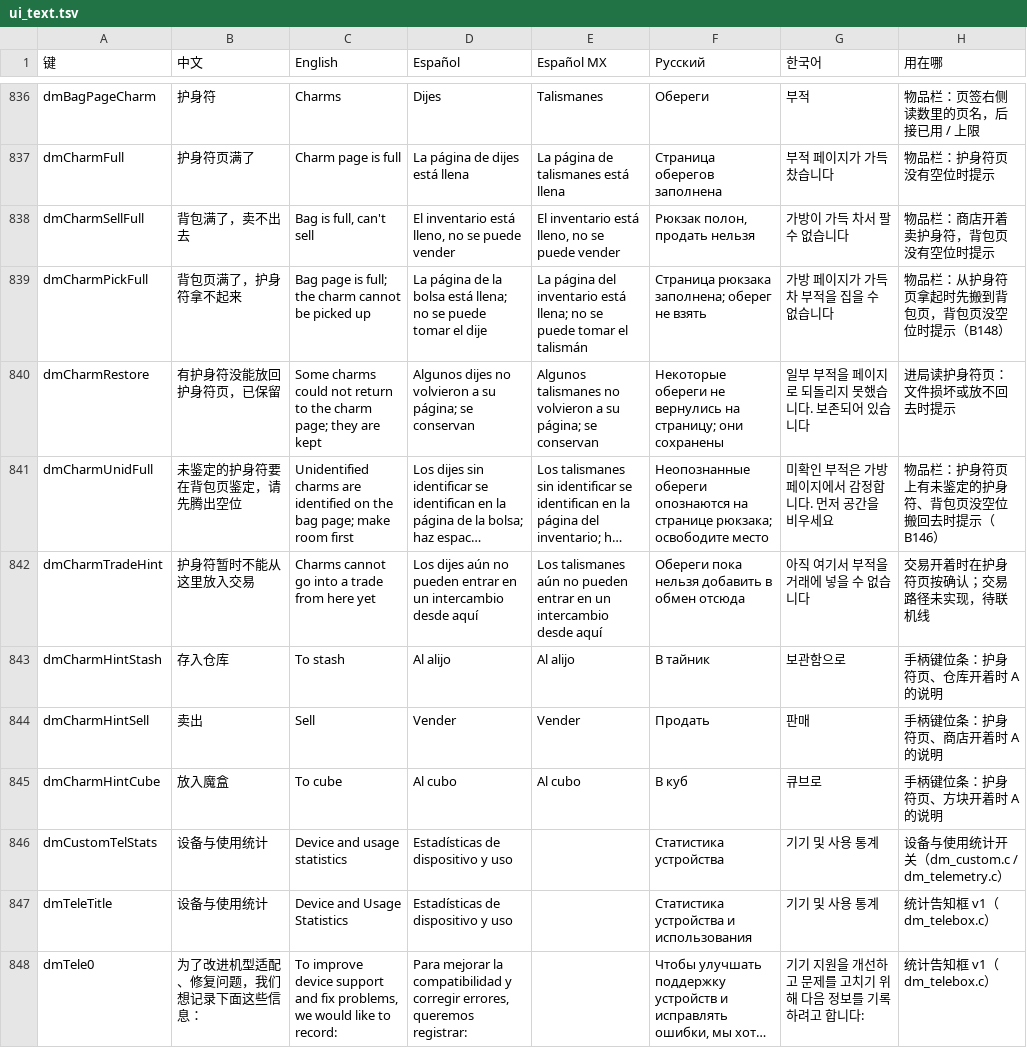
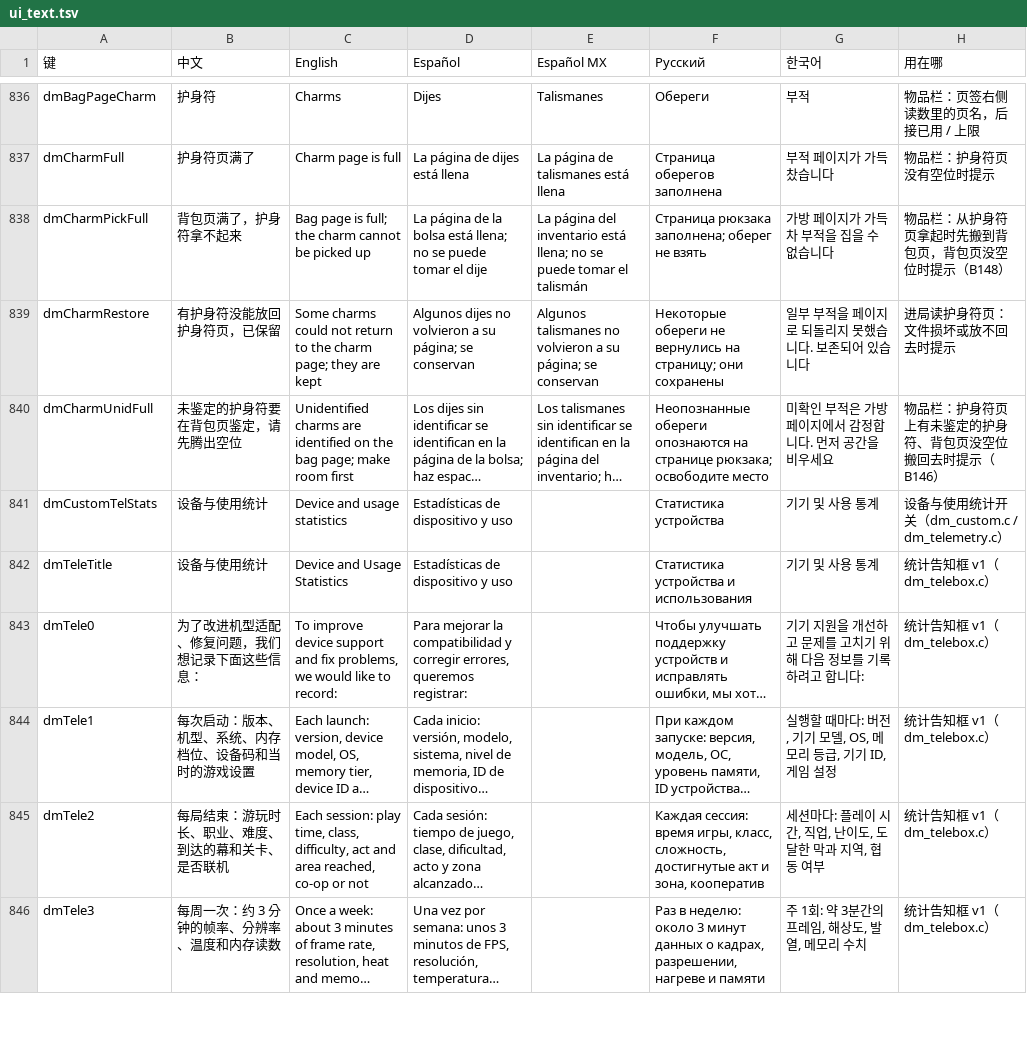
Before and after one commit to augustxxx-debug/d2r-mobile-plus, a TSV file: dm/i18n/ui_text.tsv, drawn as a sheet; only a part is shown, gaps mark what is left out; the shorter side is filled out with more unchanged rows; long unchanged cells end in …; the diff names each change by its address in the sheet, - before the commit and + after, or states it on an @@ line.

```diff
--- a/dm/i18n/ui_text.tsv
+++ b/dm/i18n/ui_text.tsv
-row 838: dmCharmSellFull | 背包满了，卖不出去 | Bag is full, can't sell | El inventario está lleno, no se puede vender | El inventario está lleno, no se puede vender | Рюкзак полон, продать нельзя | 가방이 가득 차서 팔 수 없습니다 | 物品栏：商店开着卖护身符，背包页没有空位时提示
-row 842: dmCharmTradeHint | 护身符暂时不能从这里放入交易 | Charms cannot go into a trade from here yet | Los dijes aún no pueden entrar en un intercambio desde aquí | Los talismanes aún no pueden entrar en un intercambio desde aquí | Обереги пока нельзя добавить в обмен отсюда | 아직 여기서 부적을 거래에 넣을 수 없습니다 | 交易开着时在护身符页按确认；交易路径未实现，待联机线
-row 843: dmCharmHintStash | 存入仓库 | To stash | Al alijo | Al alijo | В тайник | 보관함으로 | 手柄键位条：护身符页、仓库开着时 A 的说明
-row 844: dmCharmHintSell | 卖出 | Sell | Vender | Vender | Продать | 판매 | 手柄键位条：护身符页、商店开着时 A 的说明
-row 845: dmCharmHintCube | 放入魔盒 | To cube | Al cubo | Al cubo | В куб | 큐브로 | 手柄键位条：护身符页、方块开着时 A 的说明
```
Also changed, not shown: 3 other files.
